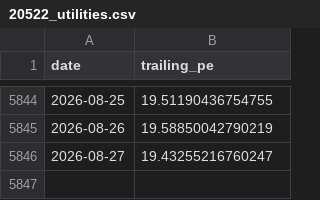
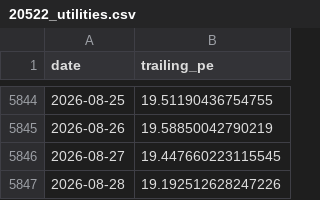
Before and after one commit to AlphaLabX1/forward-pe-viewer, a CSV file: data/trailing/20522_utilities.csv, drawn as a sheet; only a part is shown, gaps mark what is left out.

```diff
--- a/data/trailing/20522_utilities.csv
+++ b/data/trailing/20522_utilities.csv
@@ -5845,2 +5845,3 @@ date,trailing_pe
 2026-08-26,19.58850042790219
-2026-08-27,19.43255216760247
+2026-08-27,19.447660223115545
+2026-08-28,19.192512628247226
```
Also changed, not shown: data/20052_sandp_500.csv, data/20519_consumer_discretionary.csv, 29 other files.
